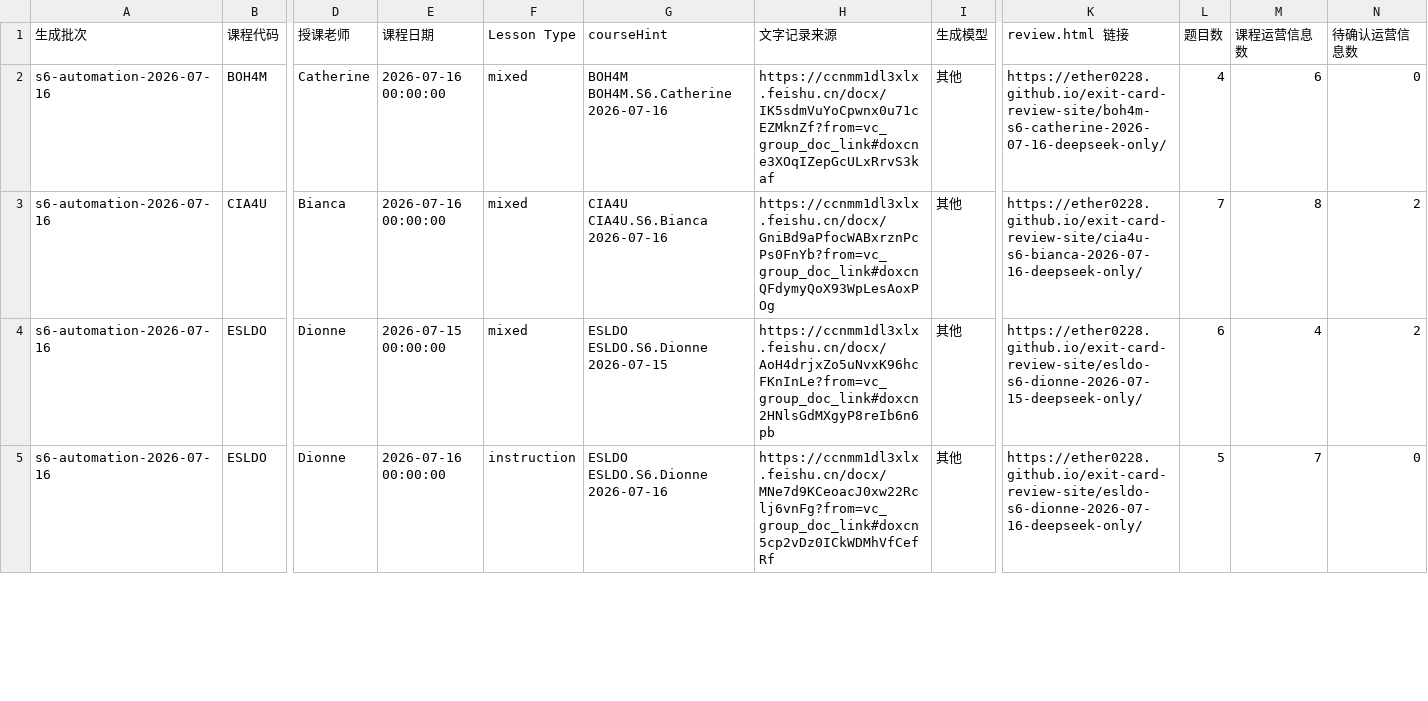
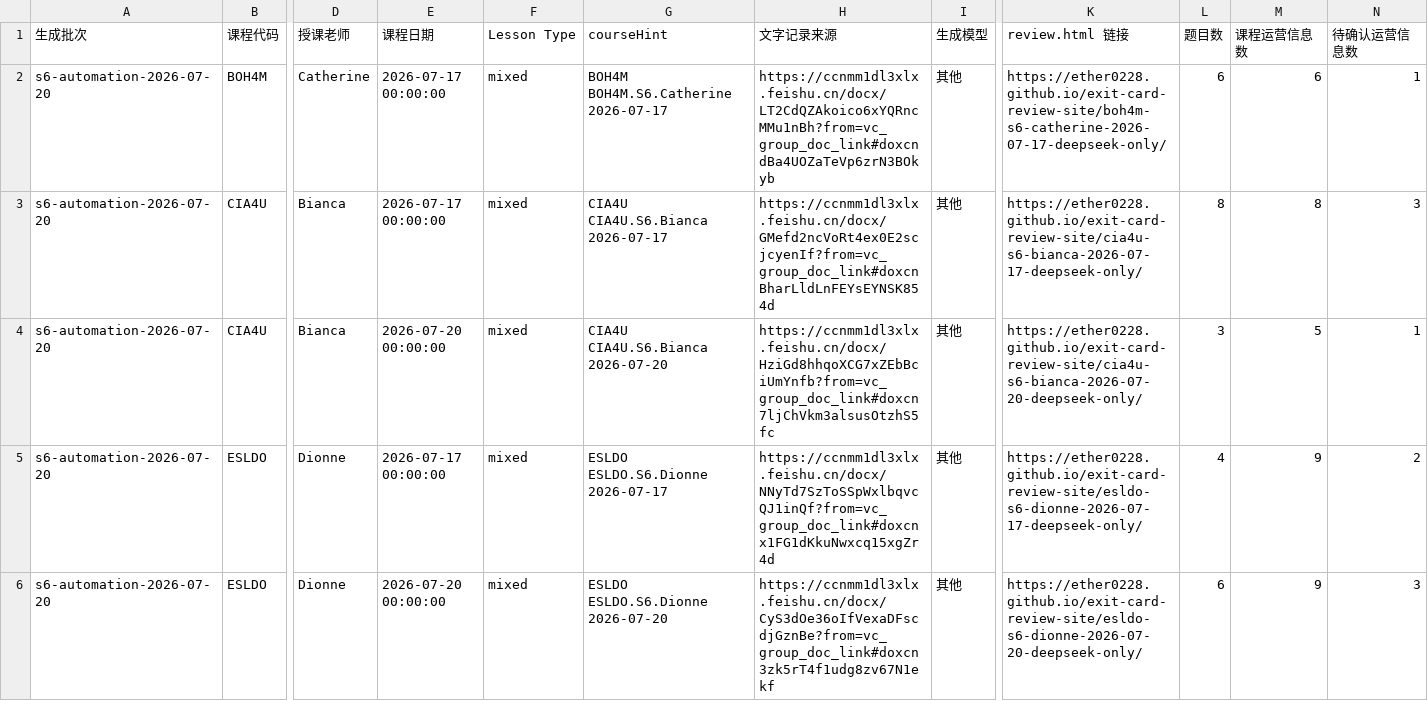
Before and after one commit to Ether0228/exit-card-review-site, a CSV file: teacher-review-import.csv, drawn as a sheet; only a part is shown, gaps mark what is left out; addresses are those after the commit; rows hold the shown columns only; the diff covers the shown part only; the diff names each change by its address in the sheet, - before the commit and + after, or states it on an @@ line.

Commit message:
Publish exit cards through 2026-07-20

```diff
--- a/teacher-review-import.csv
+++ b/teacher-review-import.csv
-A2:A3 (生成批次): s6-automation-2026-07-16
+A2:A3 (生成批次): s6-automation-2026-07-20
-E2:E3 (课程日期): 2026-07-16 00:00:00
+E2:E3 (课程日期): 2026-07-17 00:00:00
-G2 (courseHint): BOH4M BOH4M.S6.Catherine 2026-07-16
+G2 (courseHint): BOH4M BOH4M.S6.Catherine 2026-07-17
-H2 (文字记录来源): https://ccnmm1dl3xlx.feishu.cn/docx/IK5sdmVuYoCpwnx0u71cEZMknZf?from=vc_group_doc_link#doxcne3XOqIZepGcULxRrvS3kaf
+H2 (文字记录来源): https://ccnmm1dl3xlx.feishu.cn/docx/LT2CdQZAkoico6xYQRncMMu1nBh?from=vc_group_doc_link#doxcndBa4UOZaTeVp6zrN3BOkyb
-K2 (review.html 链接): https://ether0228.github.io/exit-card-review-site/boh4m-s6-catherine-2026-07-16-deepseek-only/
+K2 (review.html 链接): https://ether0228.github.io/exit-card-review-site/boh4m-s6-catherine-2026-07-17-deepseek-only/
-L2 (题目数): 4
+L2 (题目数): 6
-N2 (待确认运营信息数): 0
+N2 (待确认运营信息数): 1
-G3 (courseHint): CIA4U CIA4U.S6.Bianca 2026-07-16
+G3 (courseHint): CIA4U CIA4U.S6.Bianca 2026-07-17
-H3 (文字记录来源): https://ccnmm1dl3xlx.feishu.cn/docx/GniBd9aPfocWABxrznPcPs0FnYb?from=vc_group_doc_link#doxcnQFdymyQoX93WpLesAoxPOg
+H3 (文字记录来源): https://ccnmm1dl3xlx.feishu.cn/docx/GMefd2ncVoRt4ex0E2scjcyenIf?from=vc_group_doc_link#doxcnBharLldLnFEYsEYNSK854d
-K3 (review.html 链接): https://ether0228.github.io/exit-card-review-site/cia4u-s6-bianca-2026-07-16-deepseek-only/
+K3 (review.html 链接): https://ether0228.github.io/exit-card-review-site/cia4u-s6-bianca-2026-07-17-deepseek-only/
-L3 (题目数): 7
+L3 (题目数): 8
-N3 (待确认运营信息数): 2
+N3 (待确认运营信息数): 3
+row 4: s6-automation-2026-07-20 | CIA4U | Bianca | 2026-07-20 00:00:00 | mixed | CIA4U CIA4U.S6.Bianca 2026-07-20 | https://ccnmm1dl3xlx.feishu.cn/docx/HziGd8hhqoXCG7xZEbBciUmYnfb?from=vc_group_doc_link#doxcn7ljChVkm3alsusOtzhS5fc | 其他 | https://ether0228.github.io/exit-card-review-site/cia4u-s6-bianca-2026-07-20-deepseek-only/ | 3 | 5 | 1
-A5:A6 (生成批次): s6-automation-2026-07-16
+A5:A6 (生成批次): s6-automation-2026-07-20
-E5 (课程日期): 2026-07-15 00:00:00
+E5 (课程日期): 2026-07-17 00:00:00
-G5 (courseHint): ESLDO ESLDO.S6.Dionne 2026-07-15
+G5 (courseHint): ESLDO ESLDO.S6.Dionne 2026-07-17
-H5 (文字记录来源): https://ccnmm1dl3xlx.feishu.cn/docx/AoH4drjxZo5uNvxK96hcFKnInLe?from=vc_group_doc_link#doxcn2HNlsGdMXgyP8reIb6n6pb
+H5 (文字记录来源): https://ccnmm1dl3xlx.feishu.cn/docx/NNyTd7SzToSSpWxlbqvcQJ1inQf?from=vc_group_doc_link#doxcnx1FG1dKkuNwxcq15xgZr4d
-K5 (review.html 链接): https://ether0228.github.io/exit-card-review-site/esldo-s6-dionne-2026-07-15-deepseek-only/
+K5 (review.html 链接): https://ether0228.github.io/exit-card-review-site/esldo-s6-dionne-2026-07-17-deepseek-only/
-L5 (题目数): 6
+L5 (题目数): 4
-M5 (课程运营信息数): 4
+M5 (课程运营信息数): 9
-E6 (课程日期): 2026-07-16 00:00:00
+E6 (课程日期): 2026-07-20 00:00:00
-F6 (Lesson Type): instruction
+F6 (Lesson Type): mixed
-G6 (courseHint): ESLDO ESLDO.S6.Dionne 2026-07-16
+G6 (courseHint): ESLDO ESLDO.S6.Dionne 2026-07-20
-H6 (文字记录来源): https://ccnmm1dl3xlx.feishu.cn/docx/MNe7d9KCeoacJ0xw22Rclj6vnFg?from=vc_group_doc_link#doxcn5cp2vDz0ICkWDMhVfCefRf
+H6 (文字记录来源): https://ccnmm1dl3xlx.feishu.cn/docx/CyS3dOe36oIfVexaDFscdjGznBe?from=vc_group_doc_link#doxcn3zk5rT4f1udg8zv67N1ekf
-K6 (review.html 链接): https://ether0228.github.io/exit-card-review-site/esldo-s6-dionne-2026-07-16-deepseek-only/
+K6 (review.html 链接): https://ether0228.github.io/exit-card-review-site/esldo-s6-dionne-2026-07-20-deepseek-only/
-L6 (题目数): 5
+L6 (题目数): 6
-M6 (课程运营信息数): 7
+M6 (课程运营信息数): 9
-N6 (待确认运营信息数): 0
+N6 (待确认运营信息数): 3
```
Also changed, not shown: 1 added row and 40 edited cells elsewhere in this file, 36 other files.
